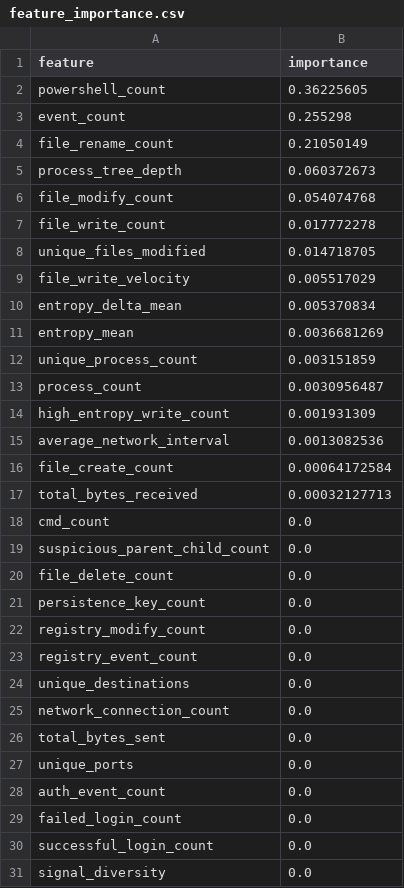
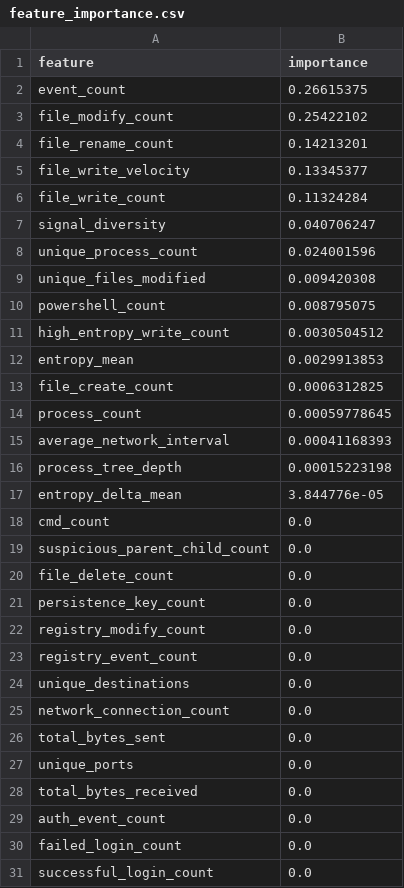
Before and after one commit to Hitansh1601/ARGUS, a CSV file: results/feature_importance.csv, drawn as a sheet.

```diff
--- a/results/feature_importance.csv
+++ b/results/feature_importance.csv
@@ -1,18 +1,18 @@
 feature,importance
-powershell_count,0.36225605
-event_count,0.255298
-file_rename_count,0.21050149
-process_tree_depth,0.060372673
-file_modify_count,0.054074768
-file_write_count,0.017772278
-unique_files_modified,0.014718705
-file_write_velocity,0.005517029
-entropy_delta_mean,0.005370834
-entropy_mean,0.0036681269
-unique_process_count,0.003151859
-process_count,0.0030956487
-high_entropy_write_count,0.001931309
-average_network_interval,0.0013082536
-file_create_count,0.00064172584
-total_bytes_received,0.00032127713
+event_count,0.26615375
+file_modify_count,0.25422102
+file_rename_count,0.14213201
+file_write_velocity,0.13345377
+file_write_count,0.11324284
+signal_diversity,0.040706247
+unique_process_count,0.024001596
+unique_files_modified,0.009420308
+powershell_count,0.008795075
+high_entropy_write_count,0.0030504512
+entropy_mean,0.0029913853
+file_create_count,0.0006312825
+process_count,0.00059778645
+average_network_interval,0.00041168393
+process_tree_depth,0.00015223198
+entropy_delta_mean,3.844776e-05
 cmd_count,0.0
@@ -27,2 +27,3 @@ total_bytes_sent,0.0
 unique_ports,0.0
+total_bytes_received,0.0
 auth_event_count,0.0
@@ -30,2 +31 @@ failed_login_count,0.0
 successful_login_count,0.0
-signal_diversity,0.0
```
Also changed, not shown: 45 other files.
